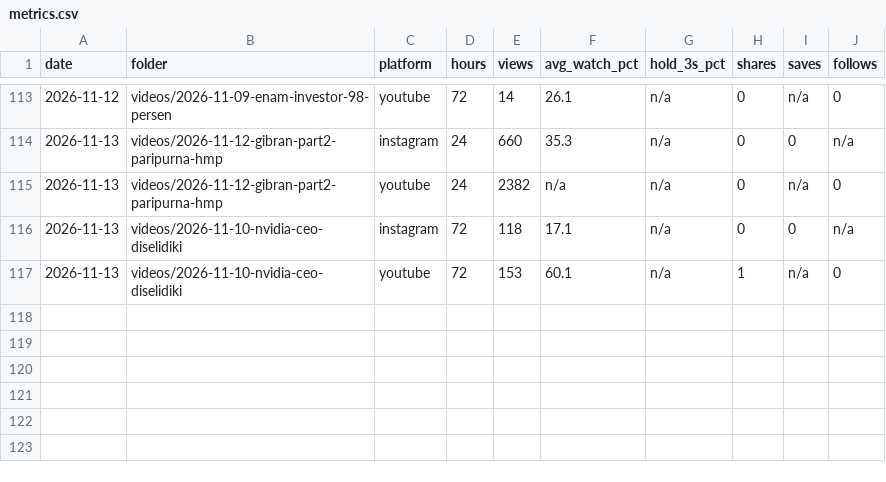
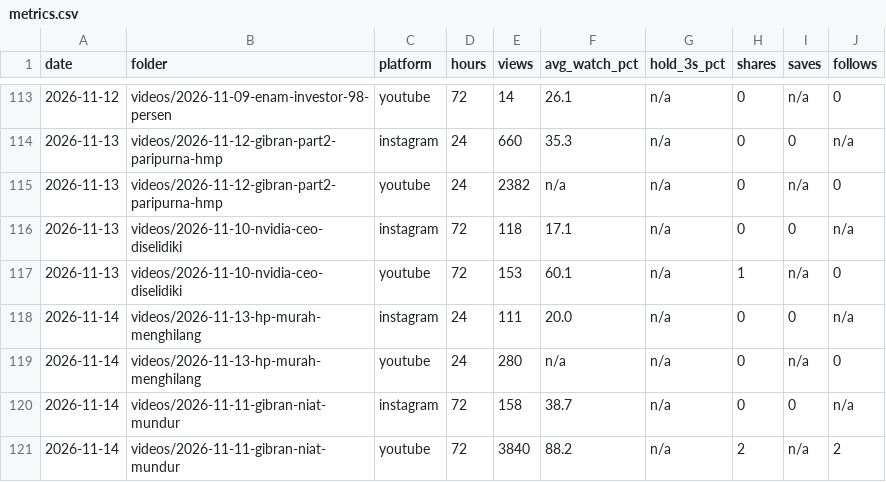
Before and after one commit to psatyadarma/explainer-studio, a CSV file: accounts/rangkumindong/knowledge/metrics.csv, drawn as a sheet; only a part is shown, gaps mark what is left out.

```diff
--- a/accounts/rangkumindong/knowledge/metrics.csv
+++ b/accounts/rangkumindong/knowledge/metrics.csv
@@ -117 +117,5 @@ date,folder,platform,hours,views,avg_watch_pct,hold_3s_pct,shares,saves,follows
 2026-11-13,videos/2026-11-10-nvidia-ceo-diselidiki,youtube,72,153,60.1,n/a,1,n/a,0
+2026-11-14,videos/2026-11-13-hp-murah-menghilang,instagram,24,111,20.0,n/a,0,0,n/a
+2026-11-14,videos/2026-11-13-hp-murah-menghilang,youtube,24,280,n/a,n/a,0,n/a,0
+2026-11-14,videos/2026-11-11-gibran-niat-mundur,instagram,72,158,38.7,n/a,0,0,n/a
+2026-11-14,videos/2026-11-11-gibran-niat-mundur,youtube,72,3840,88.2,n/a,2,n/a,2
```
Also changed, not shown: accounts/rangkumindong/knowledge/covered.csv, accounts/rangkumindong/knowledge/hooks.csv, 10 other files.
